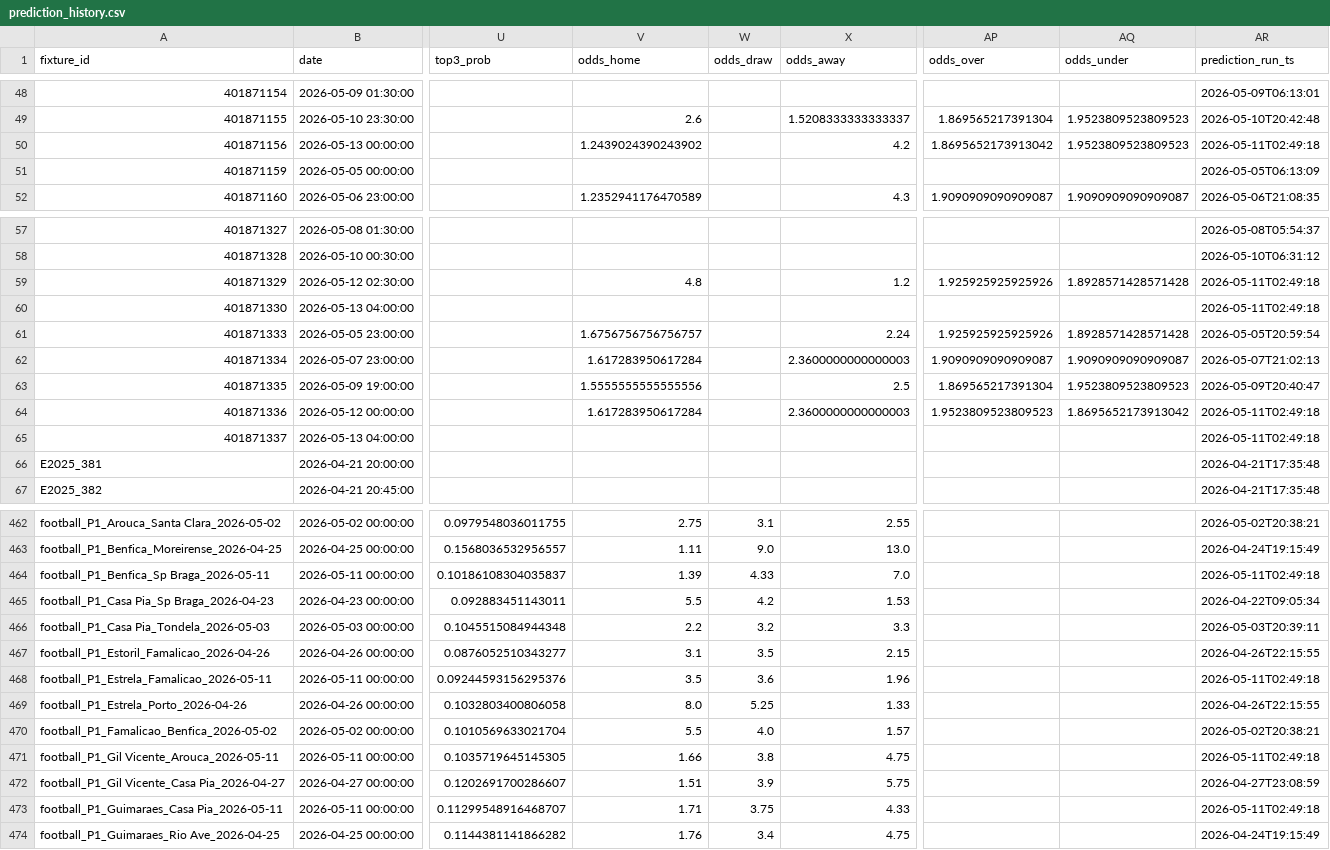
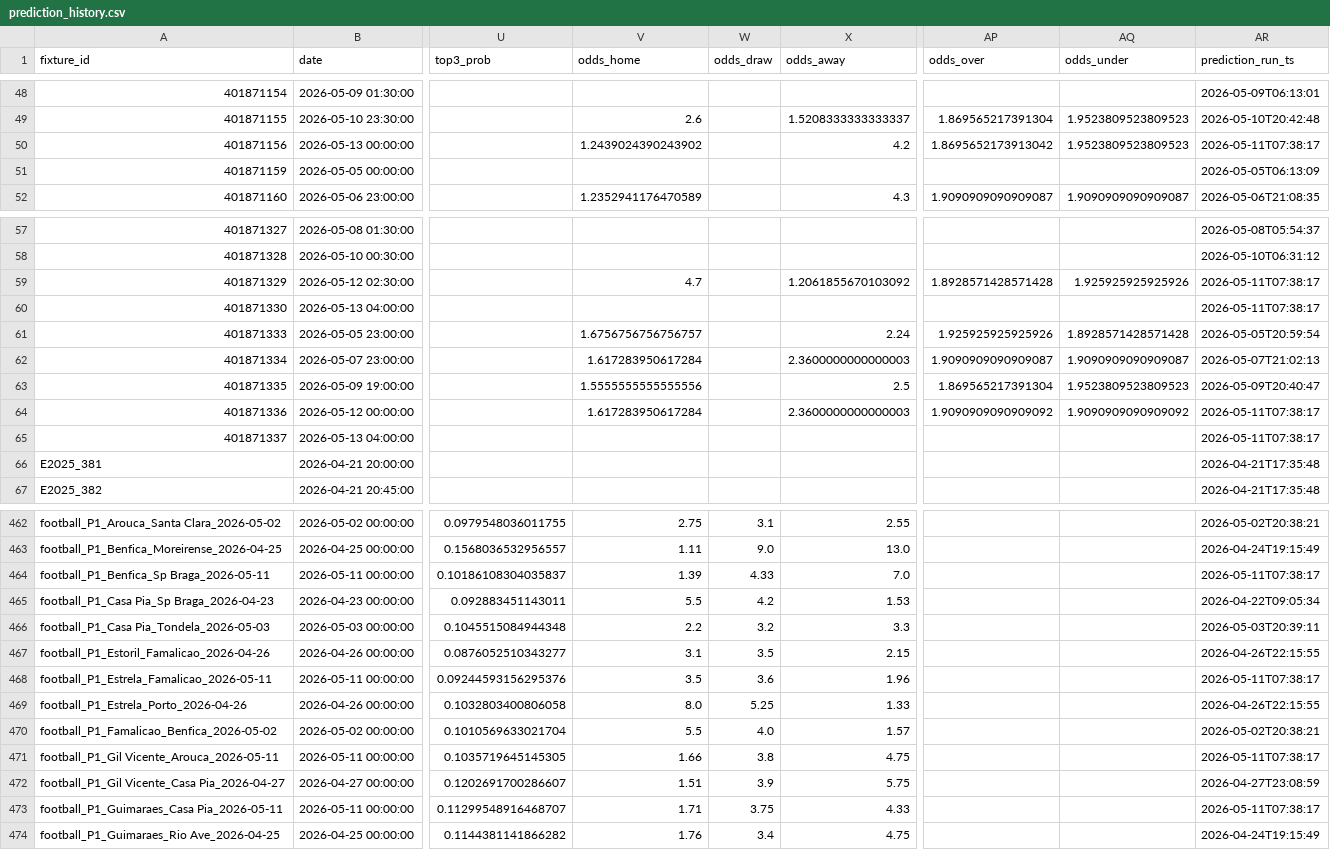
Before and after one commit to edmundped/football_predictor, a CSV file: data/prediction_history.csv, drawn as a sheet; only a part is shown, gaps mark what is left out; the diff covers the shown part only; the diff names each change by its address in the sheet, - before the commit and + after, or states it on an @@ line.

```diff
--- a/data/prediction_history.csv
+++ b/data/prediction_history.csv
-AR50 (prediction_run_ts): 2026-05-11T02:49:18
+AR50 (prediction_run_ts): 2026-05-11T07:38:17
-V59 (odds_home): 4.8
+V59 (odds_home): 4.7
-X59 (odds_away): 1.2
+X59 (odds_away): 1.2061855670103092
-AP59 (odds_over): 1.925925925925926
+AP59 (odds_over): 1.8928571428571428
-AQ59 (odds_under): 1.8928571428571428
+AQ59 (odds_under): 1.925925925925926
-AR59:AR60 (prediction_run_ts): 2026-05-11T02:49:18
+AR59:AR60 (prediction_run_ts): 2026-05-11T07:38:17
-AP64 (odds_over): 1.9523809523809523
+AP64 (odds_over): 1.9090909090909092
-AQ64 (odds_under): 1.8695652173913042
+AQ64 (odds_under): 1.9090909090909092
-AR64:AR65 (prediction_run_ts): 2026-05-11T02:49:18
+AR64:AR65 (prediction_run_ts): 2026-05-11T07:38:17
-AR464 (prediction_run_ts): 2026-05-11T02:49:18
+AR464 (prediction_run_ts): 2026-05-11T07:38:17
-AR468 (prediction_run_ts): 2026-05-11T02:49:18
+AR468 (prediction_run_ts): 2026-05-11T07:38:17
-AR471 (prediction_run_ts): 2026-05-11T02:49:18
+AR471 (prediction_run_ts): 2026-05-11T07:38:17
-AR473 (prediction_run_ts): 2026-05-11T02:49:18
+AR473 (prediction_run_ts): 2026-05-11T07:38:17
```
Also changed, not shown: 8 edited cells elsewhere in this file, docs/predictions.csv, 1 other file.
